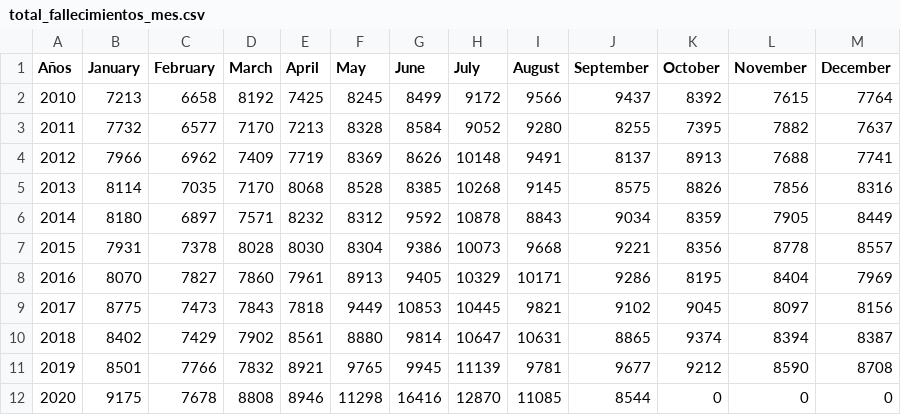
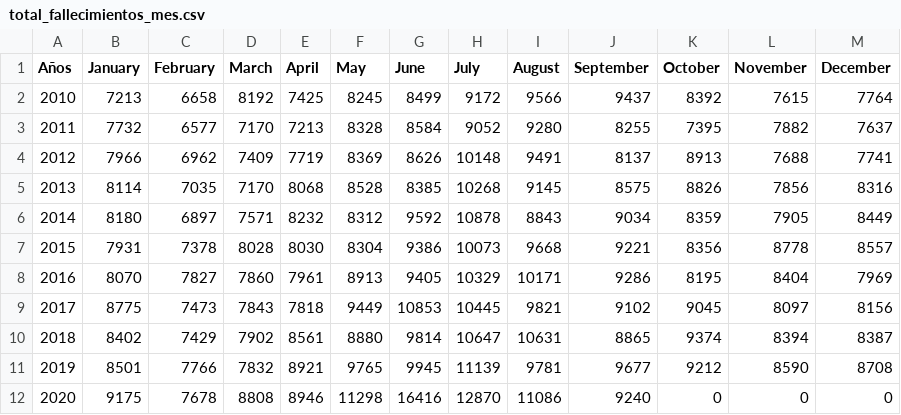
Before and after one commit to rodrigorm93/Datos-Chile, a CSV file: Total-Defunciones/total_fallecimientos_mes.csv, drawn as a sheet.

```diff
--- a/Total-Defunciones/total_fallecimientos_mes.csv
+++ b/Total-Defunciones/total_fallecimientos_mes.csv
@@ -11,2 +11,2 @@ Años,January,February,March,April,May,June,July,August,September,October,Novemb
 2019,8501,7766,7832,8921,9765,9945,11139,9781,9677,9212,8590,8708
-2020,9175,7678,8808,8946,11298,16416,12870,11085,8544,0,0,0
+2020,9175,7678,8808,8946,11298,16416,12870,11086,9240,0,0,0
```
Also changed, not shown: Casos-Comunas/COVID19.csv, Casos-Comunas/casosActivos.csv, 2 other files.
